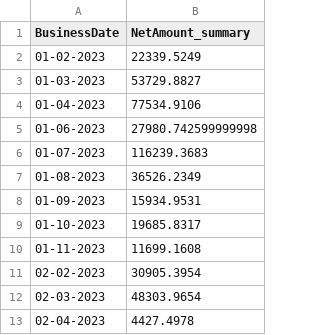
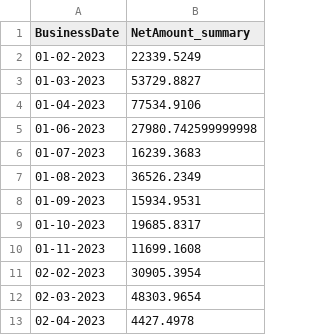
Before and after one commit to tanishpatel0106/paperchase-ai, a CSV file: aggregated.csv, drawn as a sheet; only a part is shown.

Commit message:
Update aggregated.csv

```diff
--- a/aggregated.csv
+++ b/aggregated.csv
@@ -5,3 +5,3 @@ BusinessDate,NetAmount_summary
 01-06-2023,27980.742599999998
-01-07-2023,116239.3683
+01-07-2023,16239.3683
 01-08-2023,36526.2349
```
